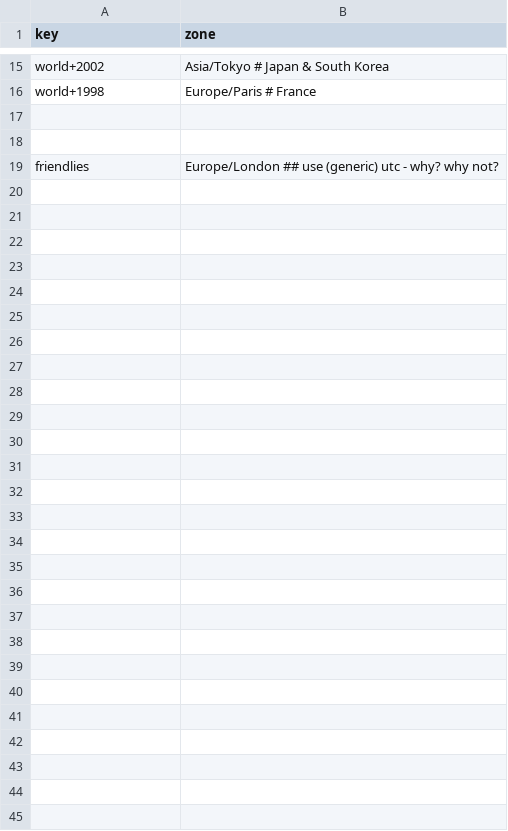
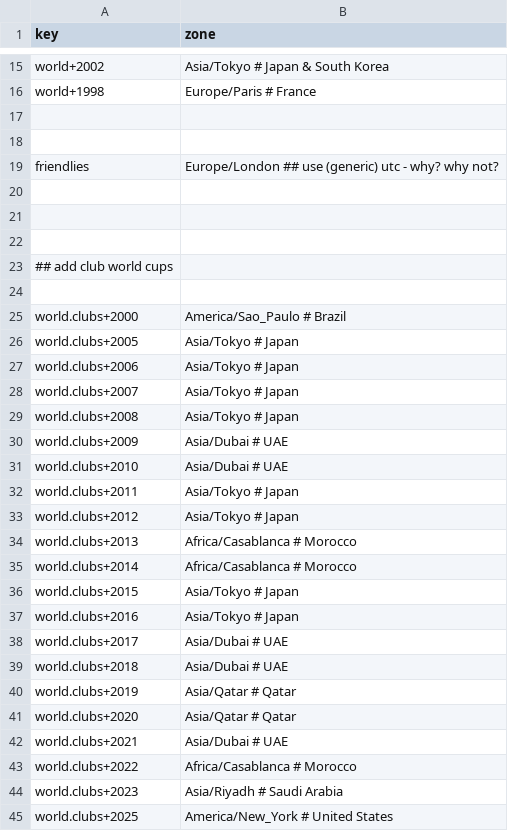
Before and after one commit to sportdb/sport.db, a CSV file: timezones/config/timezones_world.csv, drawn as a sheet; only a part is shown, gaps mark what is left out; the diff names each change by its address in the sheet, - before the commit and + after, or states it on an @@ line.

```diff
--- a/timezones/config/timezones_world.csv
+++ b/timezones/config/timezones_world.csv
+row 20: (empty)
+row 21: (empty)
+row 22: (empty)
+row 23: ## add club world cups
+row 24: (empty)
+row 25: world.clubs+2000 | America/Sao_Paulo # Brazil
+row 26: world.clubs+2005 | Asia/Tokyo # Japan
+row 27: world.clubs+2006 | Asia/Tokyo # Japan
+row 28: world.clubs+2007 | Asia/Tokyo # Japan
+row 29: world.clubs+2008 | Asia/Tokyo # Japan
+row 30: world.clubs+2009 | Asia/Dubai # UAE
+row 31: world.clubs+2010 | Asia/Dubai # UAE
+row 32: world.clubs+2011 | Asia/Tokyo # Japan
+row 33: world.clubs+2012 | Asia/Tokyo # Japan
+row 34: world.clubs+2013 | Africa/Casablanca # Morocco
+row 35: world.clubs+2014 | Africa/Casablanca # Morocco
+row 36: world.clubs+2015 | Asia/Tokyo # Japan
+row 37: world.clubs+2016 | Asia/Tokyo # Japan
+row 38: world.clubs+2017 | Asia/Dubai # UAE
+row 39: world.clubs+2018 | Asia/Dubai # UAE
+row 40: world.clubs+2019 | Asia/Qatar # Qatar
+row 41: world.clubs+2020 | Asia/Qatar # Qatar
+row 42: world.clubs+2021 | Asia/Dubai # UAE
+row 43: world.clubs+2022 | Africa/Casablanca # Morocco
+row 44: world.clubs+2023 | Asia/Riyadh # Saudi Arabia
+row 45: world.clubs+2025 | America/New_York # United States
```
Also changed, not shown: timezones/config/leagues_more.csv, 3 other files.
